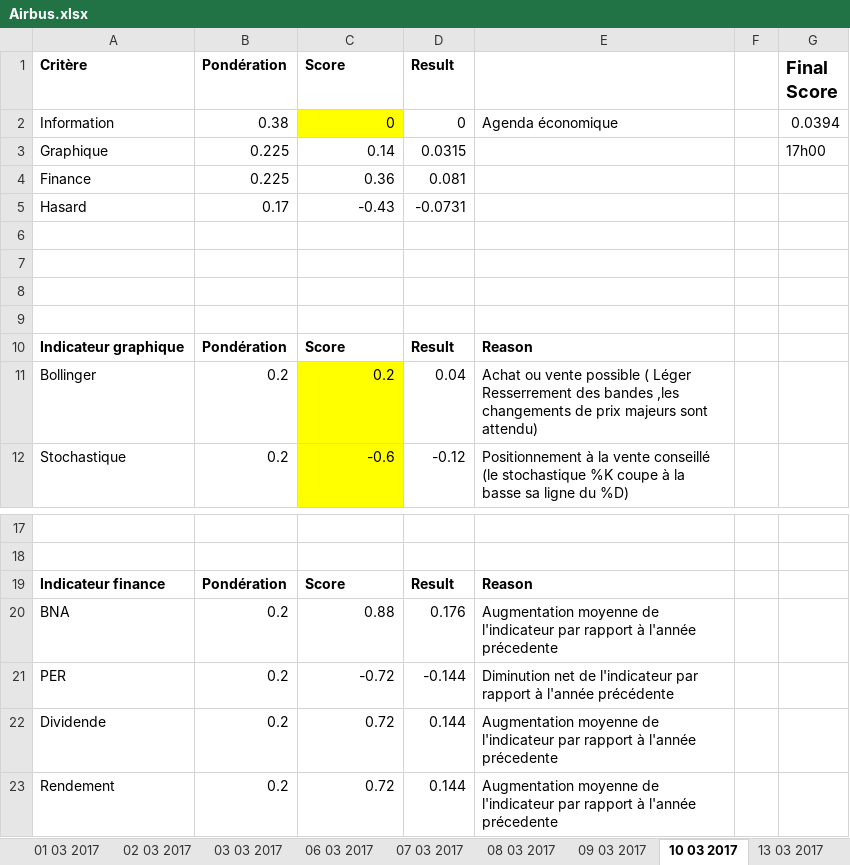
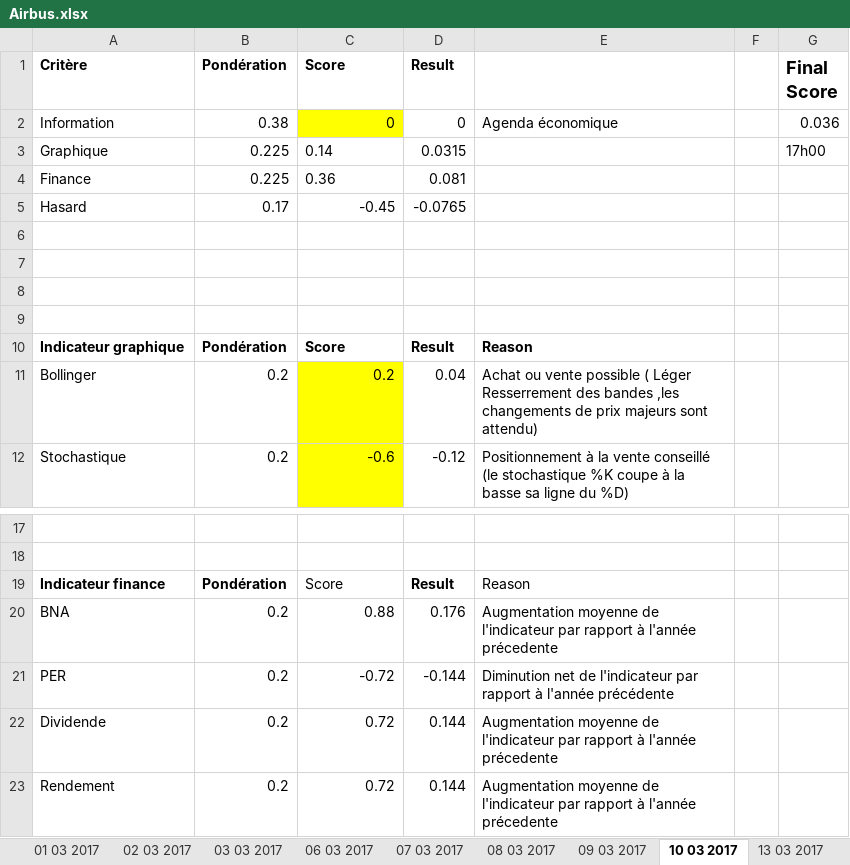
Before and after one commit to NathanKun/StockChooser, an Excel workbook: data/Airbus.xlsx, sheet 10 03 2017, drawn as a sheet; only a part is shown, gaps mark what is left out; values as stored, in another font and other column widths than the file's, no borders; the diff names each change by its address in the sheet, - before the commit and + after, or states it on an @@ line.

Commit message:
Updated all scores for 16/03/2017

```diff
--- a/data/Airbus.xlsx (sheet 10 03 2017)
+++ b/data/Airbus.xlsx (sheet 10 03 2017)
-G2 (Final Score): 0.0394
+G2 (Final Score): 0.036
-C3:C4 alignment: right
+C3:C4 alignment: left
-C5 (Score): -0.43
+C5 (Score): -0.45
-D5 (Result): -0.0731
+D5 (Result): -0.0765
-C19 bold: on
+C19 bold: off
-E19 bold: on
+E19 bold: off
```
Also changed, not shown: sheet 02 03 2017, sheet 09 03 2017, sheet 08 03 2017, sheet 07 03 2017, sheet 27 02 2017, sheet 01 03 2017, 7 more sheets, other sheet tabs, formulas that keep their value, data/Biomerieux.xlsx, data/Loreal.xlsx, 1 other file.
